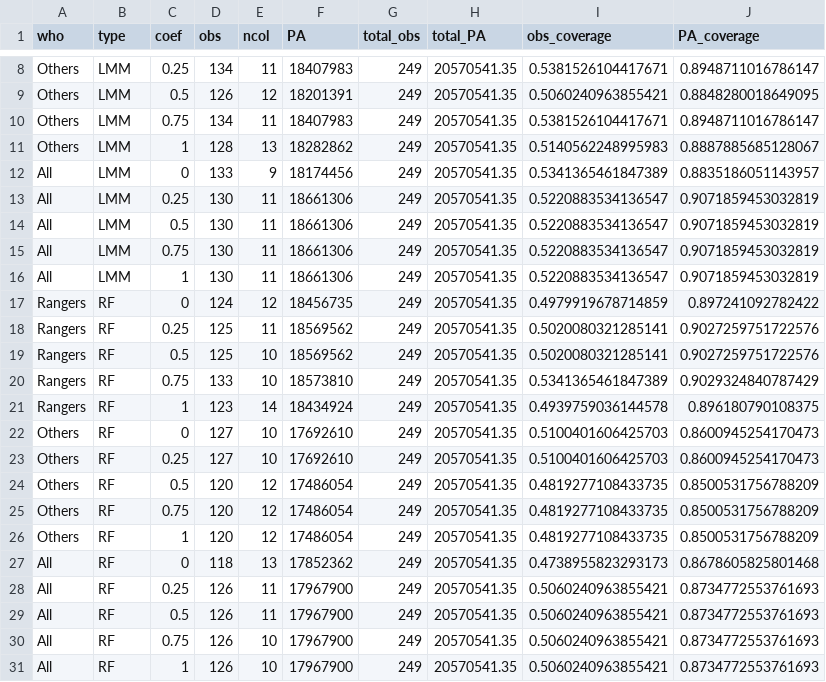
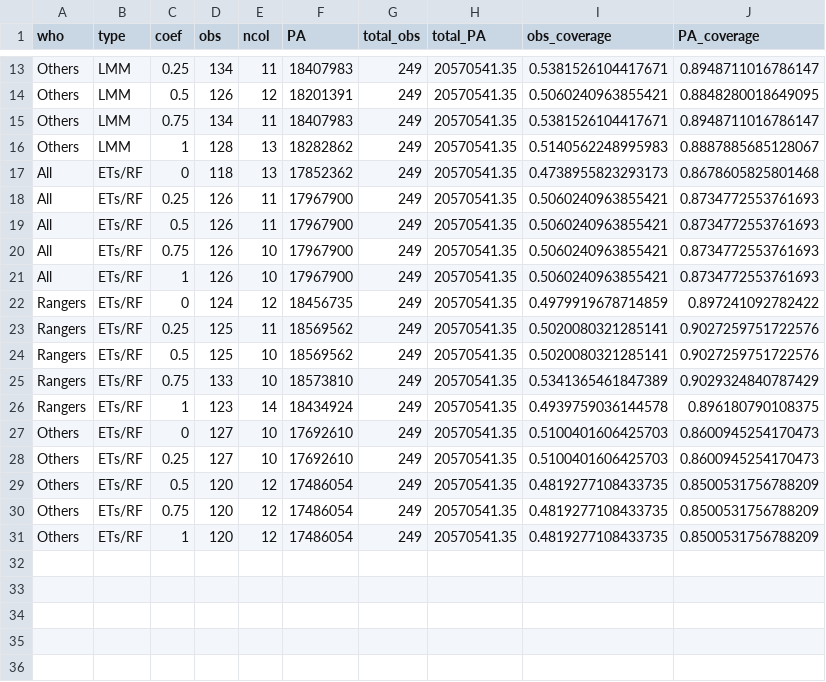
Before and after one commit to courtiol/rangeRinPA, a CSV file: inst/extdata/tables/table_training_sets_final_temp.csv, drawn as a sheet; only a part is shown, gaps mark what is left out; the diff covers the shown part only.

```diff
--- a/inst/extdata/tables/table_training_sets_final_temp.csv
+++ b/inst/extdata/tables/table_training_sets_final_temp.csv
@@ -11,21 +16,16 @@
 "Others","LMM",1,128,13,18282862,249,20570541.35,0.5140562248995983,0.8887885685128067
-"All","LMM",0,133,9,18174456,249,20570541.35,0.5341365461847389,0.8835186051143957
-"All","LMM",0.25,130,11,18661306,249,20570541.35,0.5220883534136547,0.9071859453032819
-"All","LMM",0.5,130,11,18661306,249,20570541.35,0.5220883534136547,0.9071859453032819
-"All","LMM",0.75,130,11,18661306,249,20570541.35,0.5220883534136547,0.9071859453032819
-"All","LMM",1,130,11,18661306,249,20570541.35,0.5220883534136547,0.9071859453032819
-"Rangers","RF",0,124,12,18456735,249,20570541.35,0.4979919678714859,0.897241092782422
-"Rangers","RF",0.25,125,11,18569562,249,20570541.35,0.5020080321285141,0.9027259751722576
-"Rangers","RF",0.5,125,10,18569562,249,20570541.35,0.5020080321285141,0.9027259751722576
-"Rangers","RF",0.75,133,10,18573810,249,20570541.35,0.5341365461847389,0.9029324840787429
-"Rangers","RF",1,123,14,18434924,249,20570541.35,0.4939759036144578,0.896180790108375
-"Others","RF",0,127,10,17692610,249,20570541.35,0.5100401606425703,0.8600945254170473
-"Others","RF",0.25,127,10,17692610,249,20570541.35,0.5100401606425703,0.8600945254170473
-"Others","RF",0.5,120,12,17486054,249,20570541.35,0.4819277108433735,0.8500531756788209
-"Others","RF",0.75,120,12,17486054,249,20570541.35,0.4819277108433735,0.8500531756788209
-"Others","RF",1,120,12,17486054,249,20570541.35,0.4819277108433735,0.8500531756788209
-"All","RF",0,118,13,17852362,249,20570541.35,0.4738955823293173,0.8678605825801468
-"All","RF",0.25,126,11,17967900,249,20570541.35,0.5060240963855421,0.8734772553761693
-"All","RF",0.5,126,11,17967900,249,20570541.35,0.5060240963855421,0.8734772553761693
-"All","RF",0.75,126,10,17967900,249,20570541.35,0.5060240963855421,0.8734772553761693
-"All","RF",1,126,10,17967900,249,20570541.35,0.5060240963855421,0.8734772553761693
+"All","ETs/RF",0,118,13,17852362,249,20570541.35,0.4738955823293173,0.8678605825801468
+"All","ETs/RF",0.25,126,11,17967900,249,20570541.35,0.5060240963855421,0.8734772553761693
+"All","ETs/RF",0.5,126,11,17967900,249,20570541.35,0.5060240963855421,0.8734772553761693
+"All","ETs/RF",0.75,126,10,17967900,249,20570541.35,0.5060240963855421,0.8734772553761693
+"All","ETs/RF",1,126,10,17967900,249,20570541.35,0.5060240963855421,0.8734772553761693
+"Rangers","ETs/RF",0,124,12,18456735,249,20570541.35,0.4979919678714859,0.897241092782422
+"Rangers","ETs/RF",0.25,125,11,18569562,249,20570541.35,0.5020080321285141,0.9027259751722576
+"Rangers","ETs/RF",0.5,125,10,18569562,249,20570541.35,0.5020080321285141,0.9027259751722576
+"Rangers","ETs/RF",0.75,133,10,18573810,249,20570541.35,0.5341365461847389,0.9029324840787429
+"Rangers","ETs/RF",1,123,14,18434924,249,20570541.35,0.4939759036144578,0.896180790108375
+"Others","ETs/RF",0,127,10,17692610,249,20570541.35,0.5100401606425703,0.8600945254170473
+"Others","ETs/RF",0.25,127,10,17692610,249,20570541.35,0.5100401606425703,0.8600945254170473
+"Others","ETs/RF",0.5,120,12,17486054,249,20570541.35,0.4819277108433735,0.8500531756788209
+"Others","ETs/RF",0.75,120,12,17486054,249,20570541.35,0.4819277108433735,0.8500531756788209
+"Others","ETs/RF",1,120,12,17486054,249,20570541.35,0.4819277108433735,0.8500531756788209
```
Also changed, not shown: 5 added rows elsewhere in this file, inst/extdata/tables/table_completeness_km2.csv, inst/extdata/tables/table_completeness_vars.csv, 45 other files.
